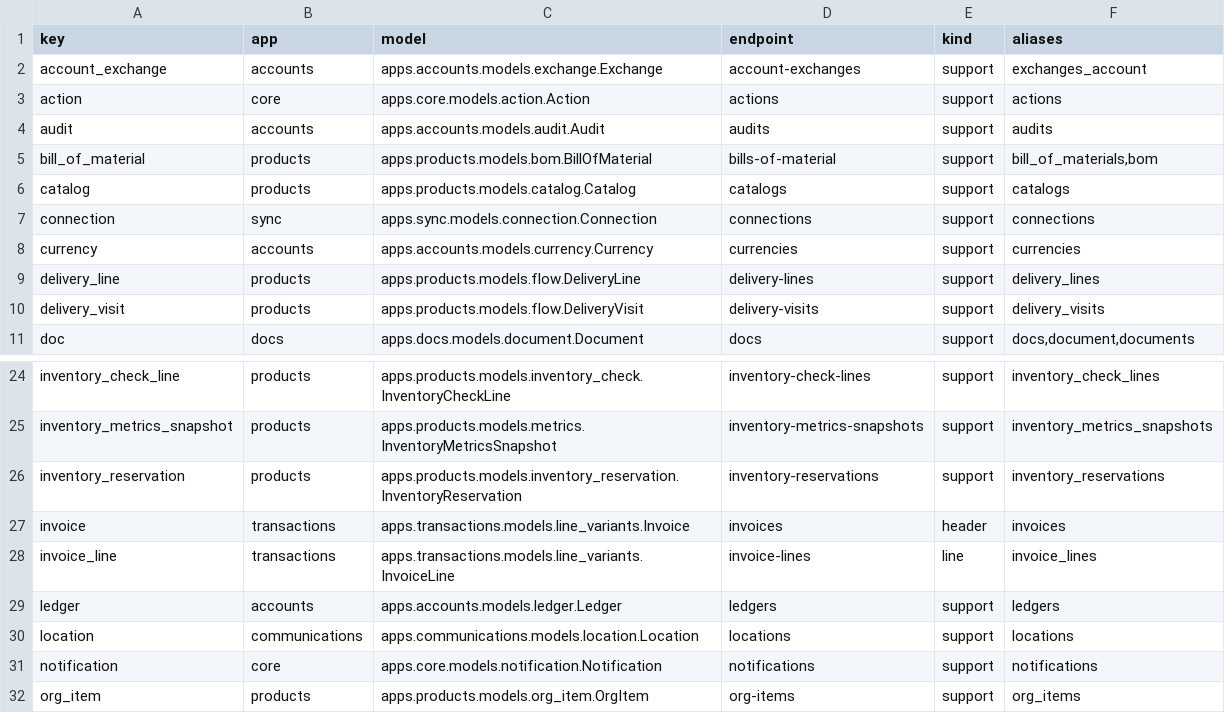
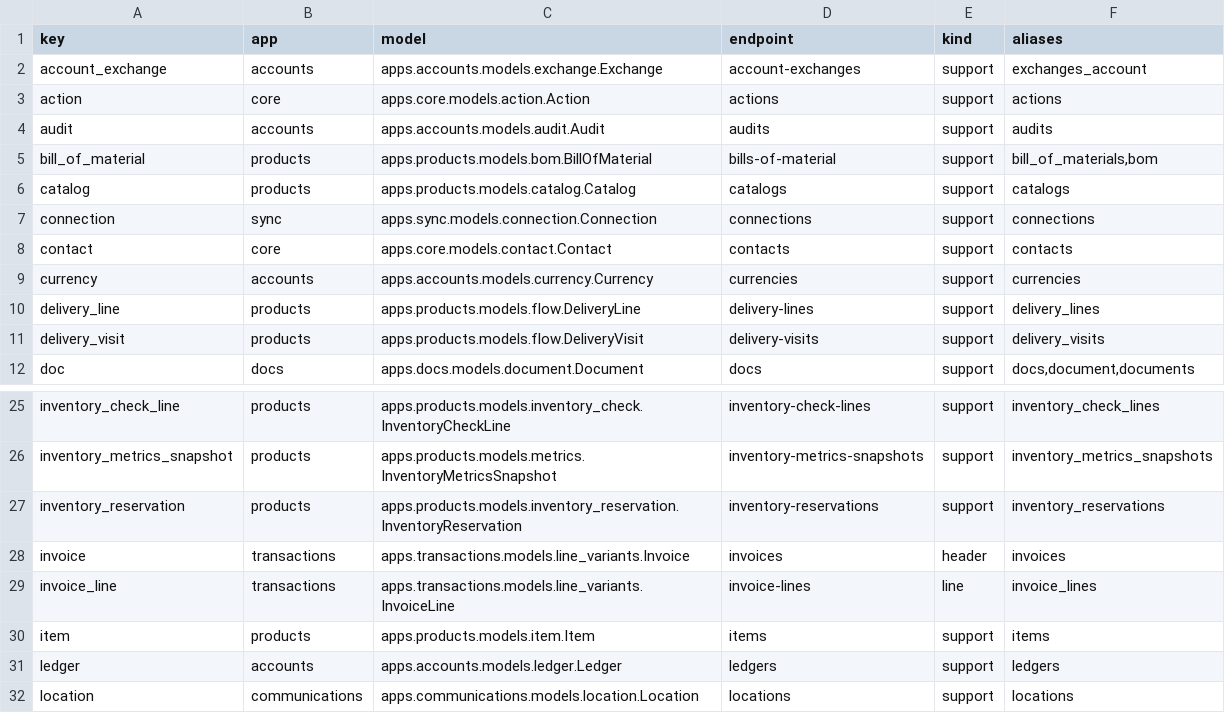
Before and after one commit to JPods/WebClerk, a CSV file: readmes/model-registry.csv, drawn as a sheet; only a part is shown, gaps mark what is left out; the shorter side is filled out with more unchanged rows; the diff names each change by its address in the sheet, - before the commit and + after, or states it on an @@ line.

Commit message:
Fixed Org_Item to item model

```diff
--- a/readmes/model-registry.csv
+++ b/readmes/model-registry.csv
+row 8: contact | core | apps.core.models.contact.Contact | contacts | support | contacts
+row 30: item | products | apps.products.models.item.Item | items | support | items
```
Also changed, not shown: 9 other files.
